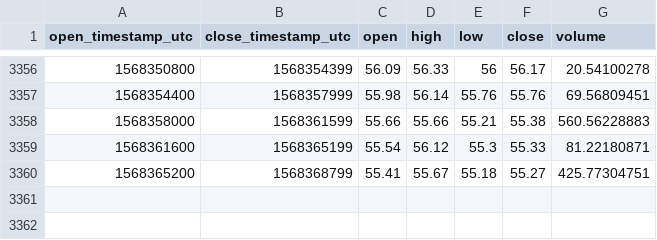
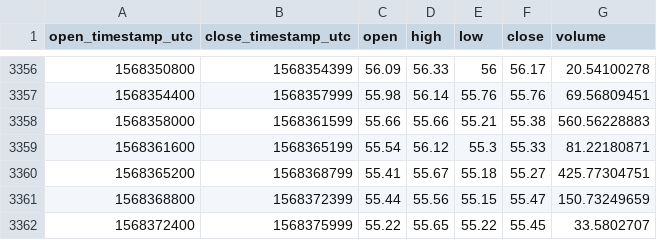
Before and after one commit to cryptobigbro/coinbasepro-LTC-GBP, a CSV file: coinbasepro-LTC-GBP-1h.csv, drawn as a sheet; only a part is shown, gaps mark what is left out.

Commit message:
Update OHLCV data.

```diff
--- a/coinbasepro-LTC-GBP-1h.csv
+++ b/coinbasepro-LTC-GBP-1h.csv
@@ -3360 +3360,3 @@ open_timestamp_utc,close_timestamp_utc,open,high,low,close,volume
 1568365200,1568368799,55.41,55.67,55.18,55.27,425.77304751
+1568368800,1568372399,55.44,55.56,55.15,55.47,150.73249659
+1568372400,1568375999,55.22,55.65,55.22,55.45,33.5802707
```
Also changed, not shown: 1 other file.
